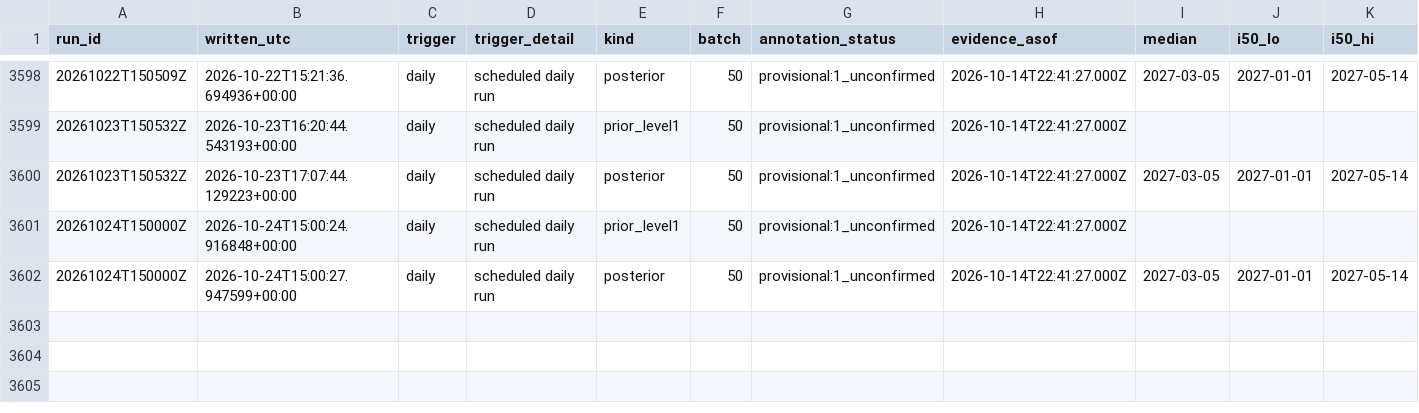
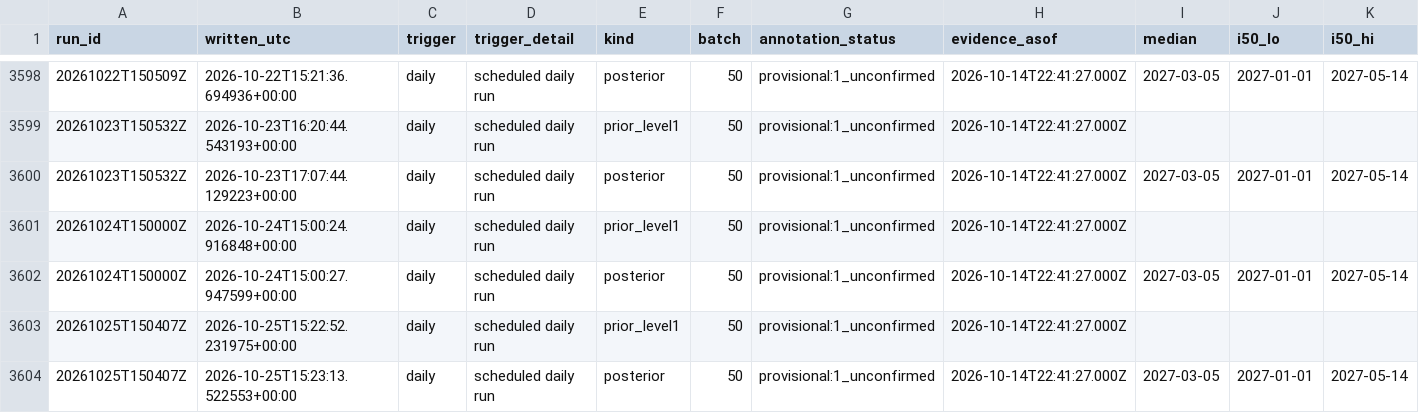
Before and after one commit to geanodong-bcrs/hxh-forecast, a CSV file: data/forecasts/index.csv, drawn as a sheet; only a part is shown, gaps mark what is left out; rows hold the shown columns only; the diff names each change by its address in the sheet, - before the commit and + after, or states it on an @@ line.

```diff
--- a/data/forecasts/index.csv
+++ b/data/forecasts/index.csv
+row 3603: 20261025T150407Z | 2026-10-25T15:22:52.231975+00:00 | daily | scheduled daily run | prior_level1 | 50 | provisional:1_unconfirmed | 2026-10-14T22:41:27.000Z
+row 3604: 20261025T150407Z | 2026-10-25T15:23:13.522553+00:00 | daily | scheduled daily run | posterior | 50 | provisional:1_unconfirmed | 2026-10-14T22:41:27.000Z | 2027-03-05 | 2027-01-01 | 2027-05-14
```
Also changed, not shown: data/automation/poll_log.csv, data/processed/chapters.csv, 10 other files.
